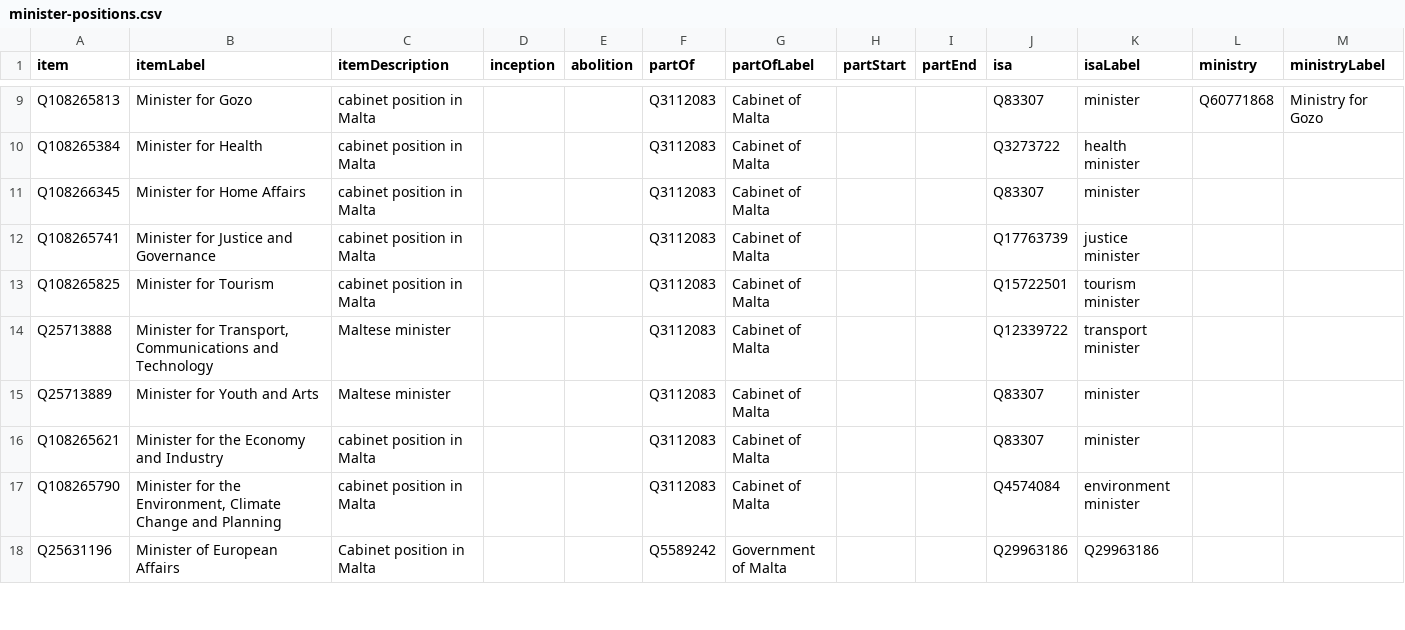
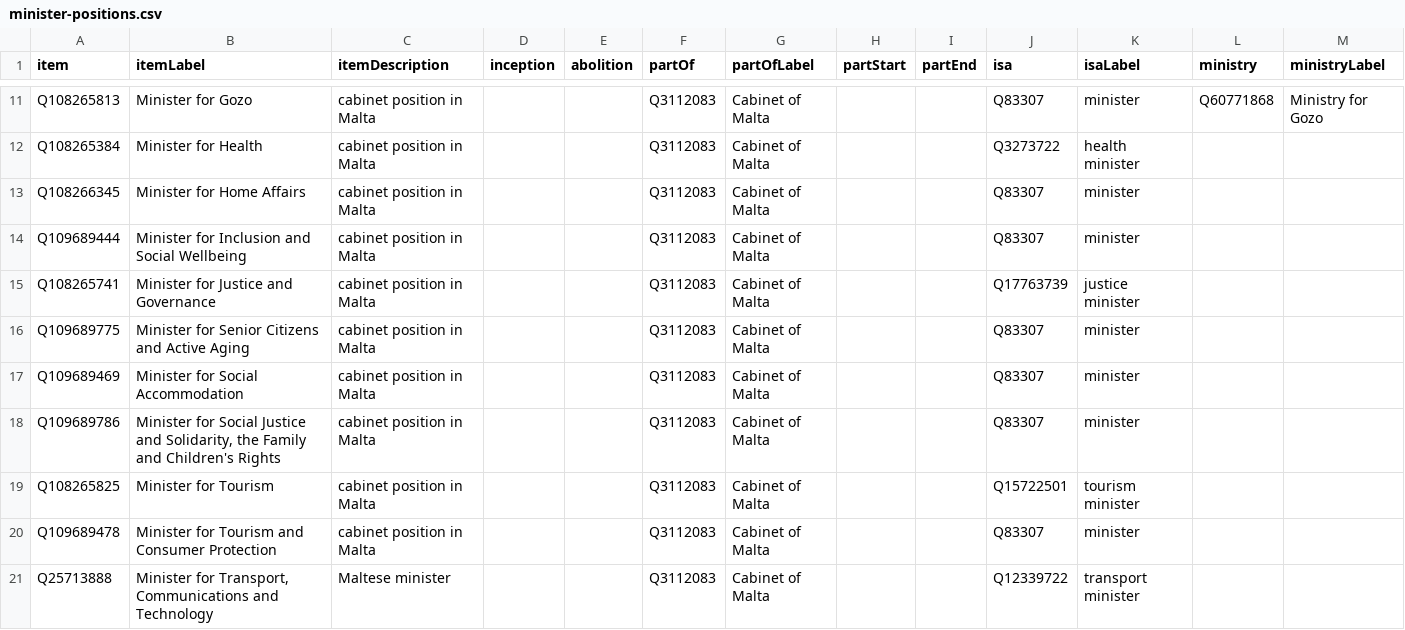
Before and after one commit to every-politician-scrapers/malta-ministers, a CSV file: wikidata/results/minister-positions.csv, drawn as a sheet; only a part is shown, gaps mark what is left out; the shorter side is filled out with more unchanged rows; the diff covers the shown part only.

```diff
--- a/wikidata/results/minister-positions.csv
+++ b/wikidata/results/minister-positions.csv
@@ -11,4 +13,9 @@ Q108265384,Minister for Health,cabinet position in Malta,,,Q3112083,Cabinet of M
 Q108266345,Minister for Home Affairs,cabinet position in Malta,,,Q3112083,Cabinet of Malta,,,Q83307,minister,,
+Q109689444,Minister for Inclusion and Social Wellbeing,cabinet position in Malta,,,Q3112083,Cabinet of Malta,,,Q83307,minister,,
 Q108265741,Minister for Justice and Governance,cabinet position in Malta,,,Q3112083,Cabinet of Malta,,,Q17763739,justice minister,,
+Q109689775,Minister for Senior Citizens and Active Aging,cabinet position in Malta,,,Q3112083,Cabinet of Malta,,,Q83307,minister,,
+Q109689469,Minister for Social Accommodation,cabinet position in Malta,,,Q3112083,Cabinet of Malta,,,Q83307,minister,,
+Q109689786,"Minister for Social Justice and Solidarity, the Family and Children's Rights",cabinet position in Malta,,,Q3112083,Cabinet of Malta,,,Q83307,minister,,
 Q108265825,Minister for Tourism,cabinet position in Malta,,,Q3112083,Cabinet of Malta,,,Q15722501,tourism minister,,
+Q109689478,Minister for Tourism and Consumer Protection,cabinet position in Malta,,,Q3112083,Cabinet of Malta,,,Q83307,minister,,
 Q25713888,"Minister for Transport, Communications and Technology",Maltese minister,,,Q3112083,Cabinet of Malta,,,Q12339722,transport minister,,
```
Also changed, not shown: 5 added rows elsewhere in this file, 2 other files.
